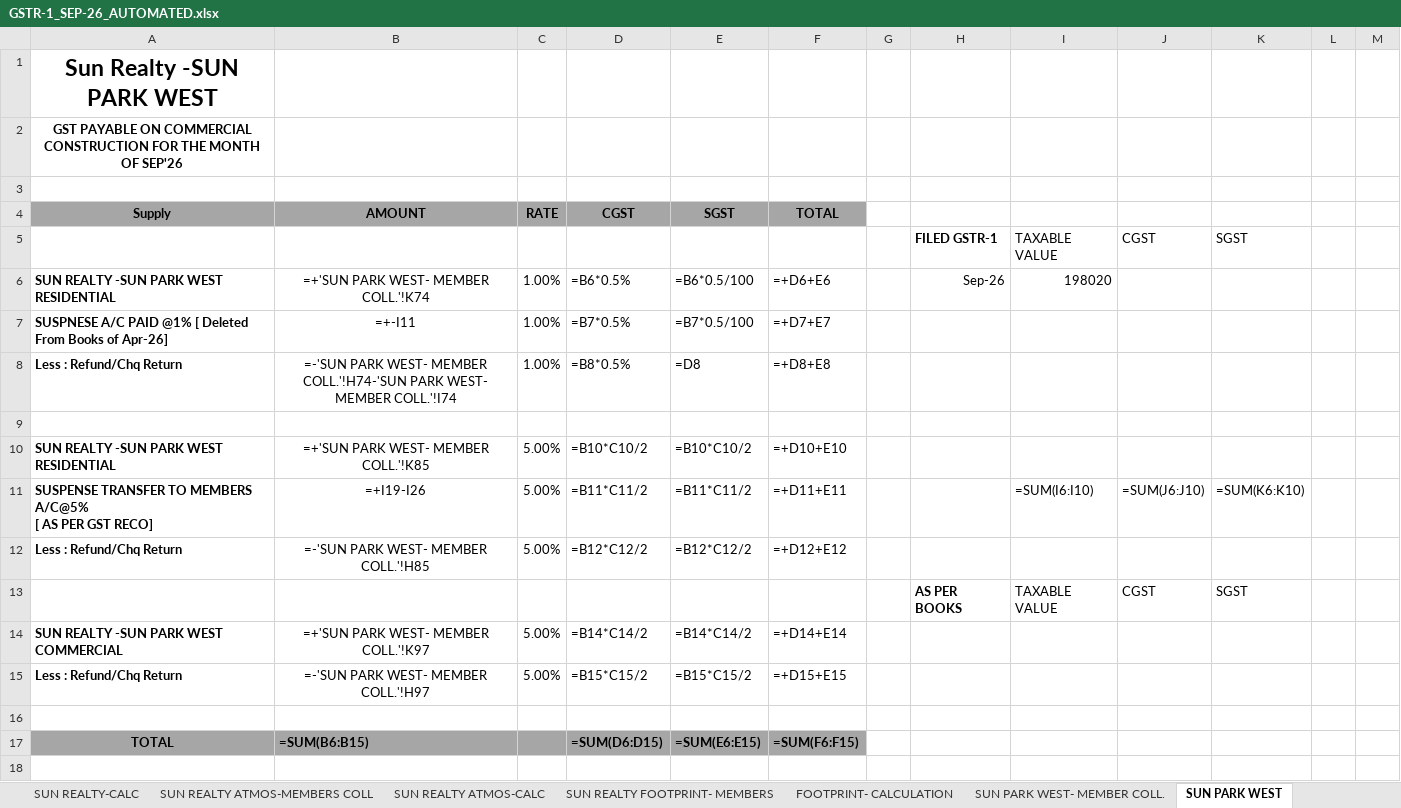
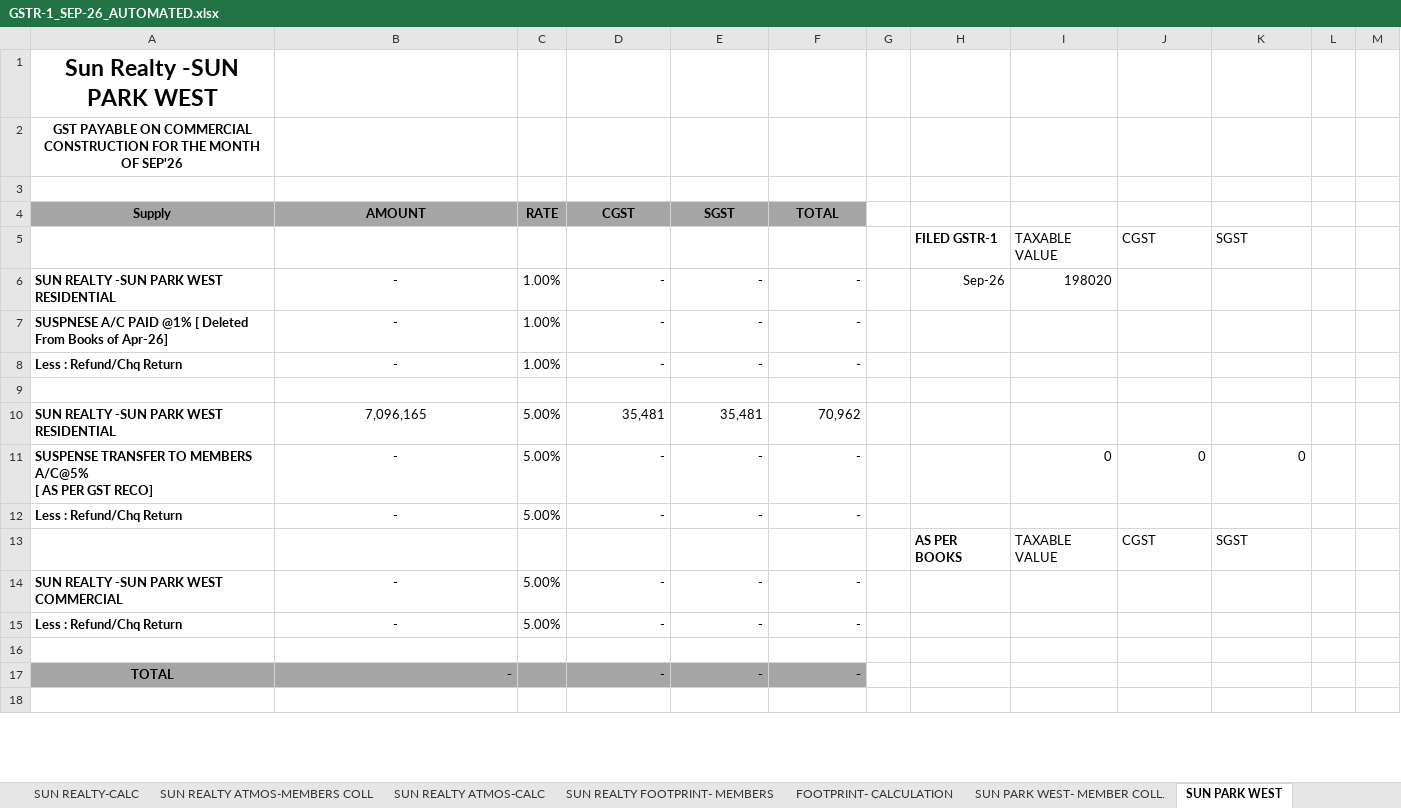
Before and after one commit to jayant1345/sun_builders, an Excel workbook: output/GSTR-1_SEP-26_AUTOMATED.xlsx, sheet SUN PARK WEST, drawn as a sheet; only a part is shown; values as stored, in another font and other column widths than the file's, no borders; formulas without a stored value are shown as written; 1 other sheet too large or unreadable and not compared; removed rows and columns are numbered as before the commit, all else as after; ↵ is a line break in a cell; the diff covers the shown part only; the diff names each change by its address in the sheet, - before the commit and + after, or states it on an @@ line.

```diff
--- a/output/GSTR-1_SEP-26_AUTOMATED.xlsx (sheet SUN PARK WEST)
+++ b/output/GSTR-1_SEP-26_AUTOMATED.xlsx (sheet SUN PARK WEST)
-B6: =+'SUN PARK WEST- MEMBER COLL.'!K74
+B6: -
-D6: =B6*0.5%
+D6: -
-E6: =B6*0.5/100
+E6: -
-F6: =+D6+E6
+F6: -
-B7: =+-I11
+B7: -
-D7: =B7*0.5%
+D7: -
-E7: =B7*0.5/100
+E7: -
-F7: =+D7+E7
+F7: -
-B8: =-'SUN PARK WEST- MEMBER COLL.'!H74-'SUN PARK WEST- MEMBER COLL.'!I74
+B8: -
-D8: =B8*0.5%
+D8: -
-E8: =D8
+E8: -
-F8: =+D8+E8
+F8: -
-B10: =+'SUN PARK WEST- MEMBER COLL.'!K85
+B10: 7,096,165
-D10: =B10*C10/2
+D10: 35,481
-E10: =B10*C10/2
+E10: 35,481
-F10: =+D10+E10
+F10: 70,962
-row 11: SUSPENSE TRANSFER TO MEMBERS A/C@5% ↵ [ AS PER GST RECO] | =+I19-I26 | 5.00% | =B11*C11/2 | =B11*C11/2 | =+D11+E11 |  |  | =SUM(I6:I10) | =SUM(J6:J10) | =SUM(K6:K10)
+row 11: SUSPENSE TRANSFER TO MEMBERS A/C@5% ↵ [ AS PER GST RECO] | - | 5.00% | - | - | - |  |  | 0 | 0 | 0
-B12: =-'SUN PARK WEST- MEMBER COLL.'!H85
+B12: -
-D12: =B12*C12/2
+D12: -
-E12: =B12*C12/2
+E12: -
-F12: =+D12+E12
+F12: -
-B14: =+'SUN PARK WEST- MEMBER COLL.'!K97
+B14: -
-D14: =B14*C14/2
+D14: -
-E14: =B14*C14/2
+E14: -
-F14: =+D14+E14
+F14: -
-B15: =-'SUN PARK WEST- MEMBER COLL.'!H97
+B15: -
-D15: =B15*C15/2
+D15: -
-E15: =B15*C15/2
+E15: -
-F15: =+D15+E15
+F15: -
-row 17: TOTAL | =SUM(B6:B15) |  | =SUM(D6:D15) | =SUM(E6:E15) | =SUM(F6:F15)
+row 17: TOTAL | - |  | - | - | -
```
Also changed, not shown: 9 added rows, 9 removed rows and 28 edited cells elsewhere in this sheet, sheet SUN REALTY FOOTPRINT- MEMBERS, sheet SUN REALTY ATMOS-MEMBERS COLL, sheet SUN PARK WEST- MEMBER COLL., sheet SUN REALTY-CALC, sheet SUN REALTY-MEM COLL, sheet SUN REALTY ATMOS-CALC, 8 more sheets, hidden cells, 3 other files.
